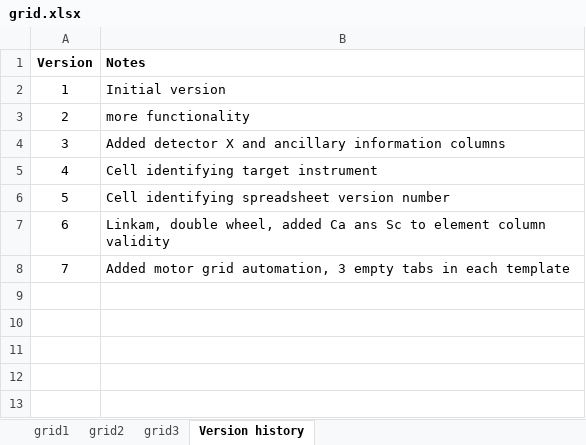
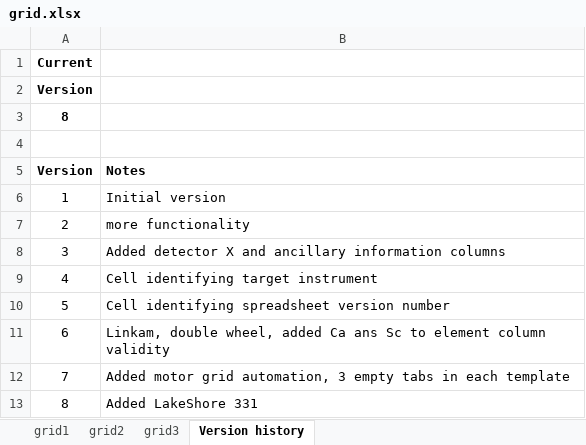
Before and after one commit to NSLS-II-BMM/profile_collection, an Excel workbook: startup/xlsx/grid.xlsx, sheet Version history, drawn as a sheet; values as stored, in another font and other column widths than the file's, no borders; the diff names each change by its address in the sheet, - before the commit and + after, or states it on an @@ line.

Commit message:
spreadsheet version 8

```diff
--- a/startup/xlsx/grid.xlsx (sheet Version history)
+++ b/startup/xlsx/grid.xlsx (sheet Version history)
+row 1: Current
+row 2: Version
+row 3: 8
+row 4: (empty)
+row 13: 8 | Added LakeShore 331
```
Also changed, not shown: sheet grid1, sheet grid2, sheet grid3, charts or pictures, startup/xlsx/linkam.xlsx, startup/xlsx/wheel.xlsx, 3 other files.
